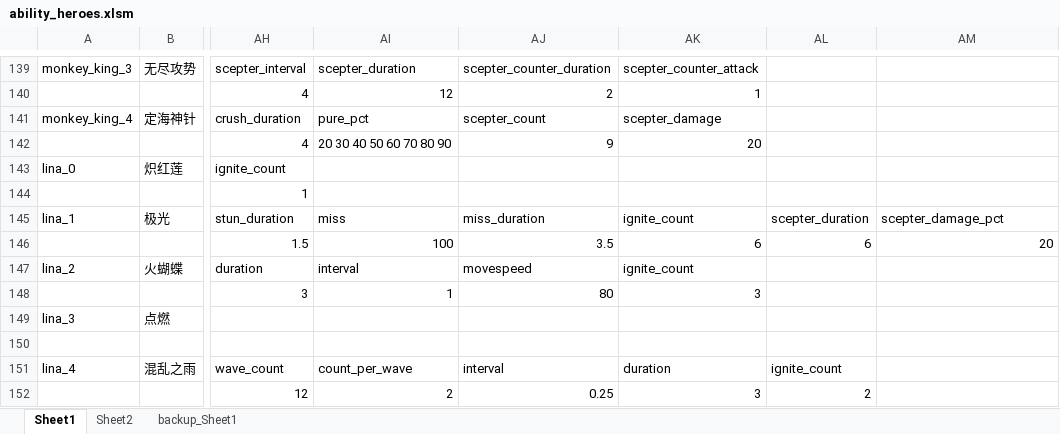
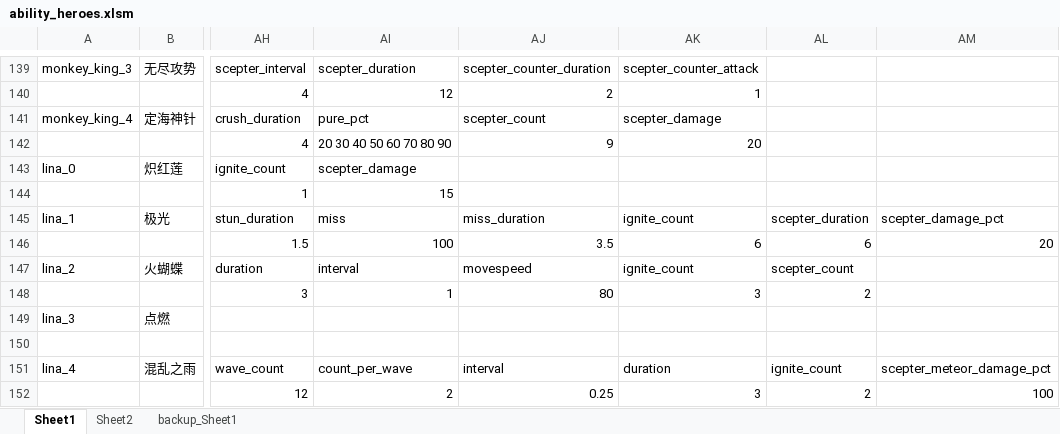
Before and after one commit to BigCiba/GuardingAthena, an Excel workbook: design/3.kv配置表/abilities/ability_heroes.xlsm, sheet Sheet1, drawn as a sheet; only a part is shown, gaps mark what is left out; values as stored, in another font and other column widths than the file's, no cell formats; conditional formats not drawn; the diff names each change by its address in the sheet, - before the commit and + after, or states it on an @@ line.

```diff
--- a/design/3.kv配置表/abilities/ability_heroes.xlsm (sheet Sheet1)
+++ b/design/3.kv配置表/abilities/ability_heroes.xlsm (sheet Sheet1)
-AI143: (empty)
+AI143: scepter_damage
-AI144: (empty)
+AI144: 15
-AL147: (empty)
+AL147: scepter_count
-AL148: (empty)
+AL148: 2
-AM151: (empty)
+AM151: scepter_meteor_damage_pct
-AM152: (empty)
+AM152: 100
```
Also changed, not shown: sheet Sheet2, sheet backup_Sheet1, cell formats, 6 other files.
